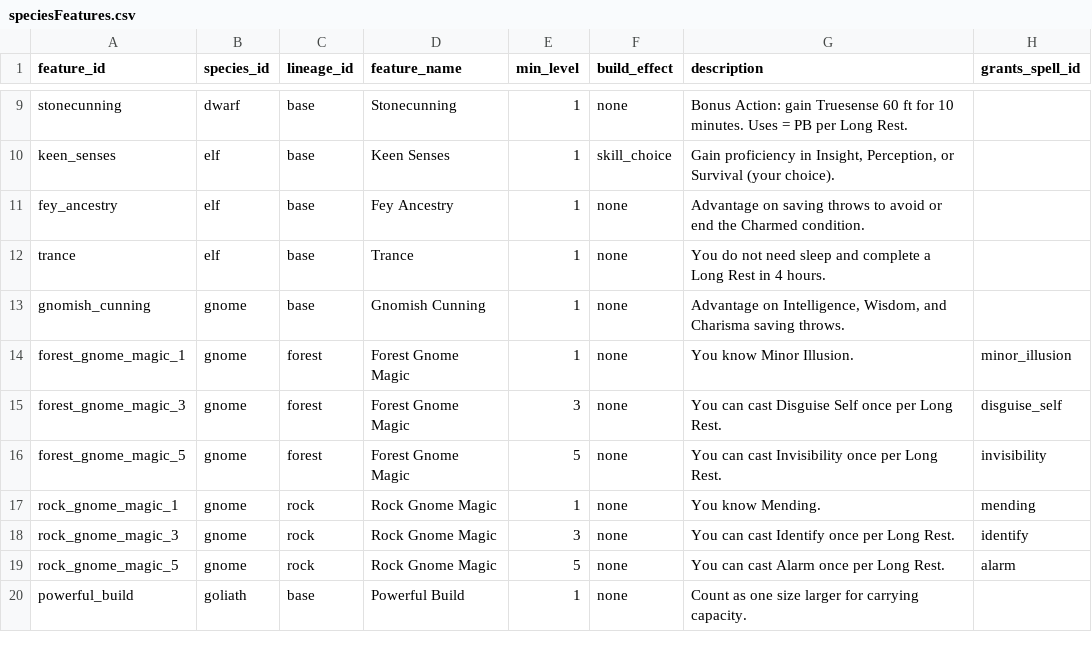
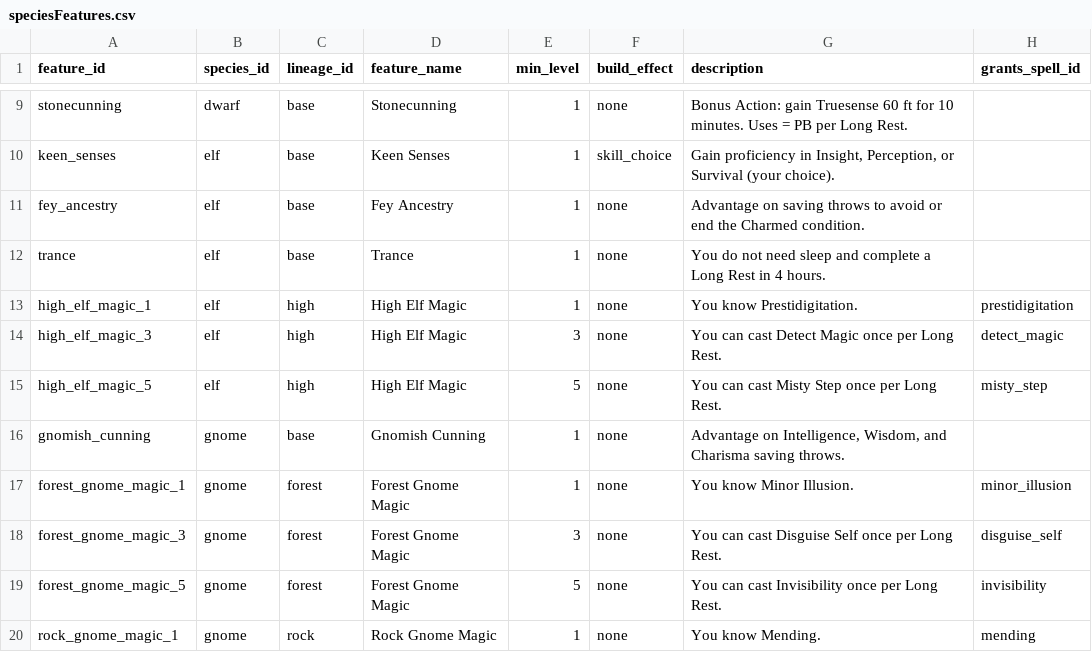
Before and after one commit to northwood-tarn/charc5, a CSV file: src/data/csv/speciesFeatures.csv, drawn as a sheet; only a part is shown, gaps mark what is left out; the shorter side is filled out with more unchanged rows.

```diff
--- a/src/data/csv/speciesFeatures.csv
+++ b/src/data/csv/speciesFeatures.csv
@@ -12,2 +12,5 @@ fey_ancestry,elf,base,Fey Ancestry,1,none,Advantage on saving throws to avoid or
 trance,elf,base,Trance,1,none,You do not need sleep and complete a Long Rest in 4 hours.,
+high_elf_magic_1,elf,high,High Elf Magic,1,none,You know Prestidigitation.,prestidigitation
+high_elf_magic_3,elf,high,High Elf Magic,3,none,You can cast Detect Magic once per Long Rest.,detect_magic
+high_elf_magic_5,elf,high,High Elf Magic,5,none,You can cast Misty Step once per Long Rest.,misty_step
 gnomish_cunning,gnome,base,Gnomish Cunning,1,none,"Advantage on Intelligence, Wisdom, and Charisma saving throws.",
```
Also changed, not shown: src/data/csv/classFeatures.csv, 17 other files.
